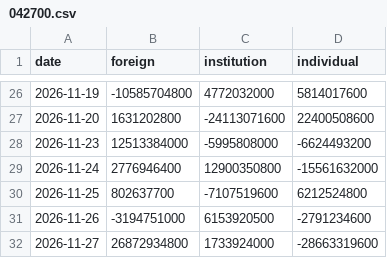
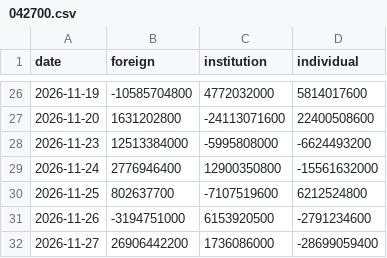
Before and after one commit to apvmf1313-lgtm/stock-auto, a CSV file: docs/flows/042700.csv, drawn as a sheet; only a part is shown, gaps mark what is left out.

```diff
--- a/docs/flows/042700.csv
+++ b/docs/flows/042700.csv
@@ -31,2 +31,2 @@ date,foreign,institution,individual
 2026-11-26,-3194751000,6153920500,-2791234600
-2026-11-27,26872934800,1733924000,-28663319600
+2026-11-27,26906442200,1736086000,-28699059400
```
Also changed, not shown: docs/flows/000660.csv, docs/flows/058470.csv, 3 other files.
